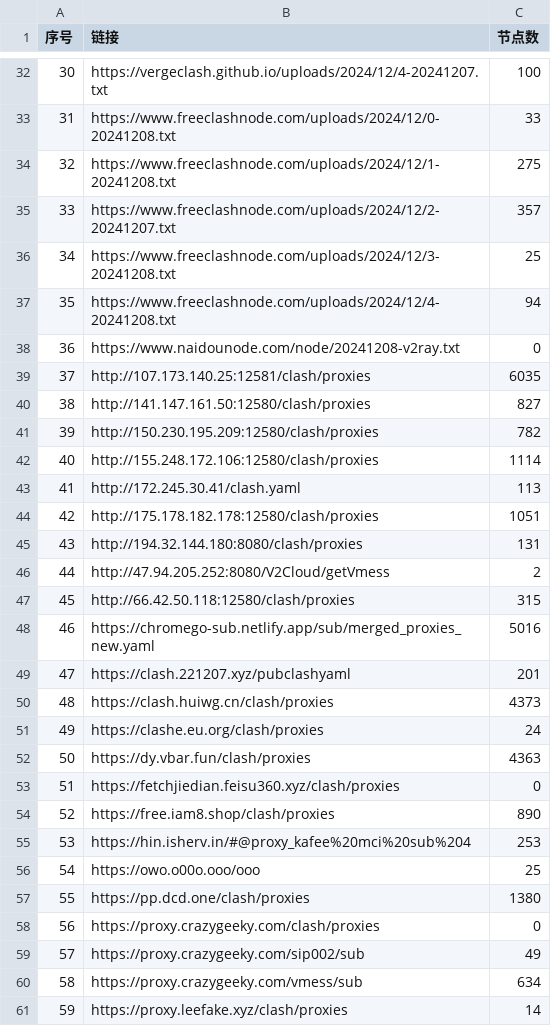
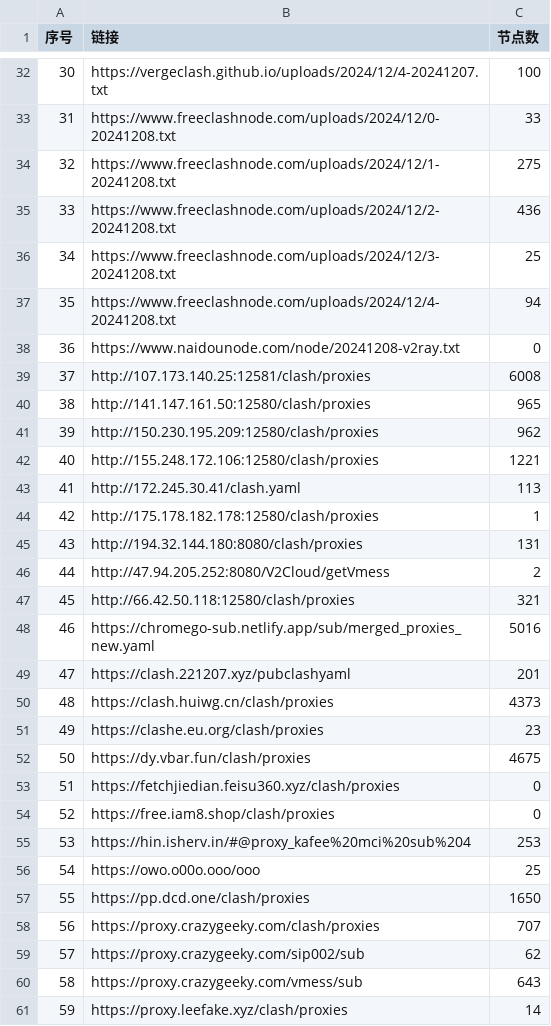
Before and after one commit to qjlxg/ss3, a CSV file: list_result.csv, drawn as a sheet; only a part is shown, gaps mark what is left out; the diff covers the shown part only.

```diff
--- a/list_result.csv
+++ b/list_result.csv
@@ -34,3 +34,3 @@
 32,https://www.freeclashnode.com/uploads/2024/12/1-20241208.txt,275
-33,https://www.freeclashnode.com/uploads/2024/12/2-20241207.txt,357
+33,https://www.freeclashnode.com/uploads/2024/12/2-20241208.txt,436
 34,https://www.freeclashnode.com/uploads/2024/12/3-20241208.txt,25
@@ -38,11 +38,11 @@
 36,https://www.naidounode.com/node/20241208-v2ray.txt,0
-37,http://107.173.140.25:12581/clash/proxies,6035
-38,http://141.147.161.50:12580/clash/proxies,827
-39,http://150.230.195.209:12580/clash/proxies,782
-40,http://155.248.172.106:12580/clash/proxies,1114
+37,http://107.173.140.25:12581/clash/proxies,6008
+38,http://141.147.161.50:12580/clash/proxies,965
+39,http://150.230.195.209:12580/clash/proxies,962
+40,http://155.248.172.106:12580/clash/proxies,1221
 41,http://172.245.30.41/clash.yaml,113
-42,http://175.178.182.178:12580/clash/proxies,1051
+42,http://175.178.182.178:12580/clash/proxies,1
 43,http://194.32.144.180:8080/clash/proxies,131
 44,http://47.94.205.252:8080/V2Cloud/getVmess,2
-45,http://66.42.50.118:12580/clash/proxies,315
+45,http://66.42.50.118:12580/clash/proxies,321
 46,https://chromego-sub.netlify.app/sub/merged_proxies_new.yaml,5016
@@ -50,12 +50,12 @@
 48,https://clash.huiwg.cn/clash/proxies,4373
-49,https://clashe.eu.org/clash/proxies,24
-50,https://dy.vbar.fun/clash/proxies,4363
+49,https://clashe.eu.org/clash/proxies,23
+50,https://dy.vbar.fun/clash/proxies,4675
 51,https://fetchjiedian.feisu360.xyz/clash/proxies,0
-52,https://free.iam8.shop/clash/proxies,890
+52,https://free.iam8.shop/clash/proxies,0
 53,https://hin.isherv.in/#@proxy_kafee%20mci%20sub%204,253
 54,https://owo.o00o.ooo/ooo,25
-55,https://pp.dcd.one/clash/proxies,1380
-56,https://proxy.crazygeeky.com/clash/proxies,0
-57,https://proxy.crazygeeky.com/sip002/sub,49
-58,https://proxy.crazygeeky.com/vmess/sub,634
+55,https://pp.dcd.one/clash/proxies,1650
+56,https://proxy.crazygeeky.com/clash/proxies,707
+57,https://proxy.crazygeeky.com/sip002/sub,62
+58,https://proxy.crazygeeky.com/vmess/sub,643
 59,https://proxy.leefake.xyz/clash/proxies,14
```
Also changed, not shown: 16 edited cells elsewhere in this file, 19 other files.
